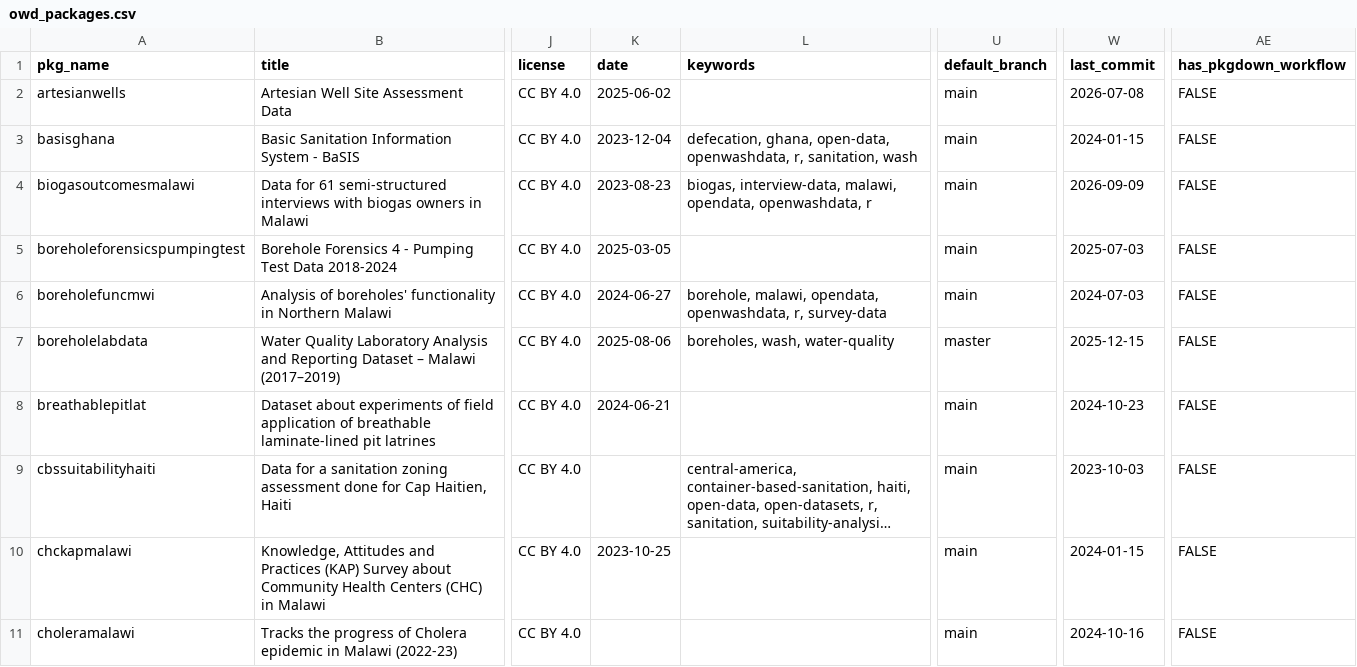
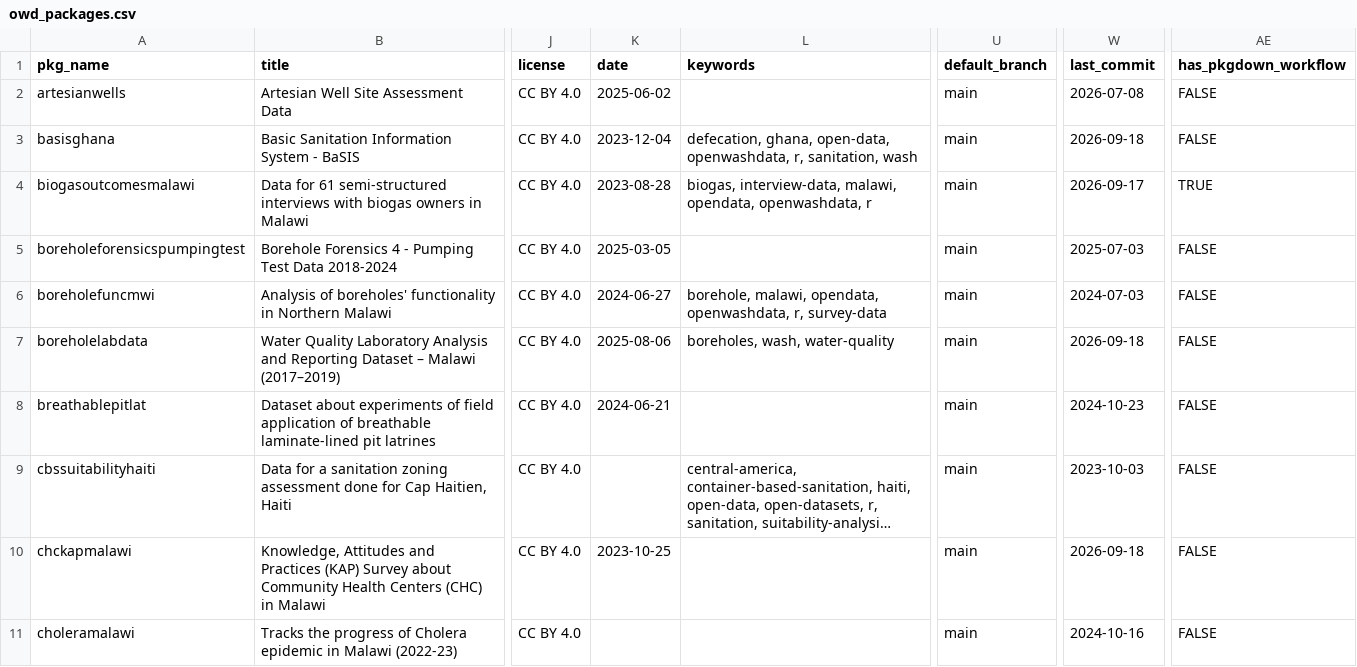
Before and after one commit to openwashdata/owdata, a CSV file: inst/extdata/owd_packages.csv, drawn as a sheet; only a part is shown, gaps mark what is left out; long unchanged cells end in …; the diff covers the shown part only; the diff names each change by its address in the sheet, - before the commit and + after, or states it on an @@ line.

```diff
--- a/inst/extdata/owd_packages.csv
+++ b/inst/extdata/owd_packages.csv
-W3 (last_commit): 2024-01-15
+W3 (last_commit): 2026-09-18
-K4 (date): 2023-08-23
+K4 (date): 2023-08-28
-W4 (last_commit): 2026-09-09
+W4 (last_commit): 2026-09-17
-AE4 (has_pkgdown_workflow): FALSE
+AE4 (has_pkgdown_workflow): TRUE
-U7 (default_branch): master
+U7 (default_branch): main
-W7 (last_commit): 2025-12-15
+W7 (last_commit): 2026-09-18
-W10 (last_commit): 2024-01-15
+W10 (last_commit): 2026-09-18
```
Also changed, not shown: 22 edited cells elsewhere in this file, inst/extdata/owd_datasets.csv, 4 other files.
